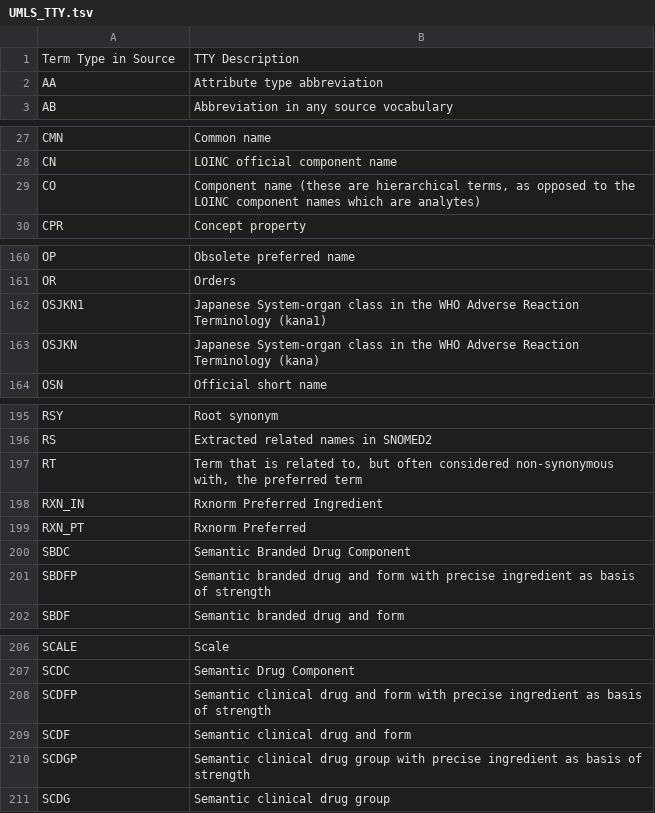
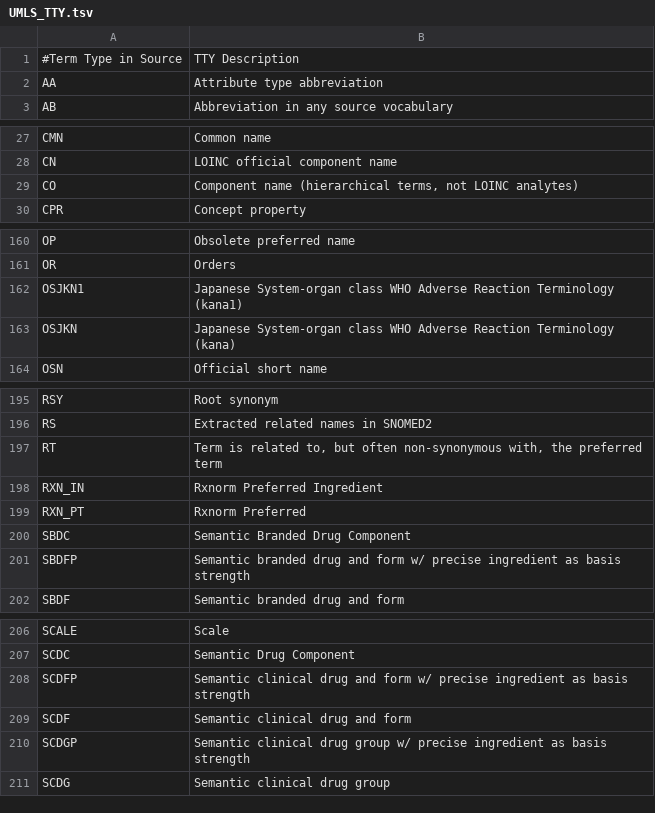
Before and after one commit to comorbidity/medgen-data, a TSV file: opioid/UMLS_TTY.tsv, drawn as a sheet; only a part is shown, gaps mark what is left out.

```diff
--- a/opioid/UMLS_TTY.tsv
+++ b/opioid/UMLS_TTY.tsv
@@ -1,2 +1,2 @@
-Term Type in Source	TTY Description
+#Term Type in Source	TTY Description
 AA	Attribute type abbreviation
@@ -28,3 +28,3 @@ CMN	Common name
 CN	LOINC official component name
-CO	Component name (these are hierarchical terms, as opposed to the LOINC component names which are analytes)
+CO	Component name (hierarchical terms, not LOINC analytes)
 CPR	Concept property
@@ -161,4 +161,4 @@ OP	Obsolete preferred name
 OR	Orders
-OSJKN1	Japanese System-organ class in the WHO Adverse Reaction Terminology (kana1)
-OSJKN	Japanese System-organ class in the WHO Adverse Reaction Terminology (kana)
+OSJKN1	Japanese System-organ class WHO Adverse Reaction Terminology (kana1)
+OSJKN	Japanese System-organ class WHO Adverse Reaction Terminology (kana)
 OSN	Official short name
@@ -196,3 +196,3 @@ RSY	Root synonym
 RS	Extracted related names in SNOMED2
-RT	Term that is related to, but often considered non-synonymous with, the preferred term
+RT	Term is related to, but often non-synonymous with, the preferred term
 RXN_IN	Rxnorm Preferred Ingredient
@@ -200,3 +200,3 @@ RXN_PT	Rxnorm Preferred
 SBDC	Semantic Branded Drug Component
-SBDFP	Semantic branded drug and form with precise ingredient as basis of strength
+SBDFP	Semantic branded drug and form w/ precise ingredient as basis strength
 SBDF	Semantic branded drug and form
@@ -207,5 +207,5 @@ SCALE	Scale
 SCDC	Semantic Drug Component
-SCDFP	Semantic clinical drug and form with precise ingredient as basis of strength
+SCDFP	Semantic clinical drug and form w/ precise ingredient as basis strength
 SCDF	Semantic clinical drug and form
-SCDGP	Semantic clinical drug group with precise ingredient as basis of strength
+SCDGP	Semantic clinical drug group w/ precise ingredient as basis strength
 SCDG	Semantic clinical drug group
```
Also changed, not shown: opioid/UMLS_REL.tsv, opioid/UMLS_RELA.tsv, 2 other files.
